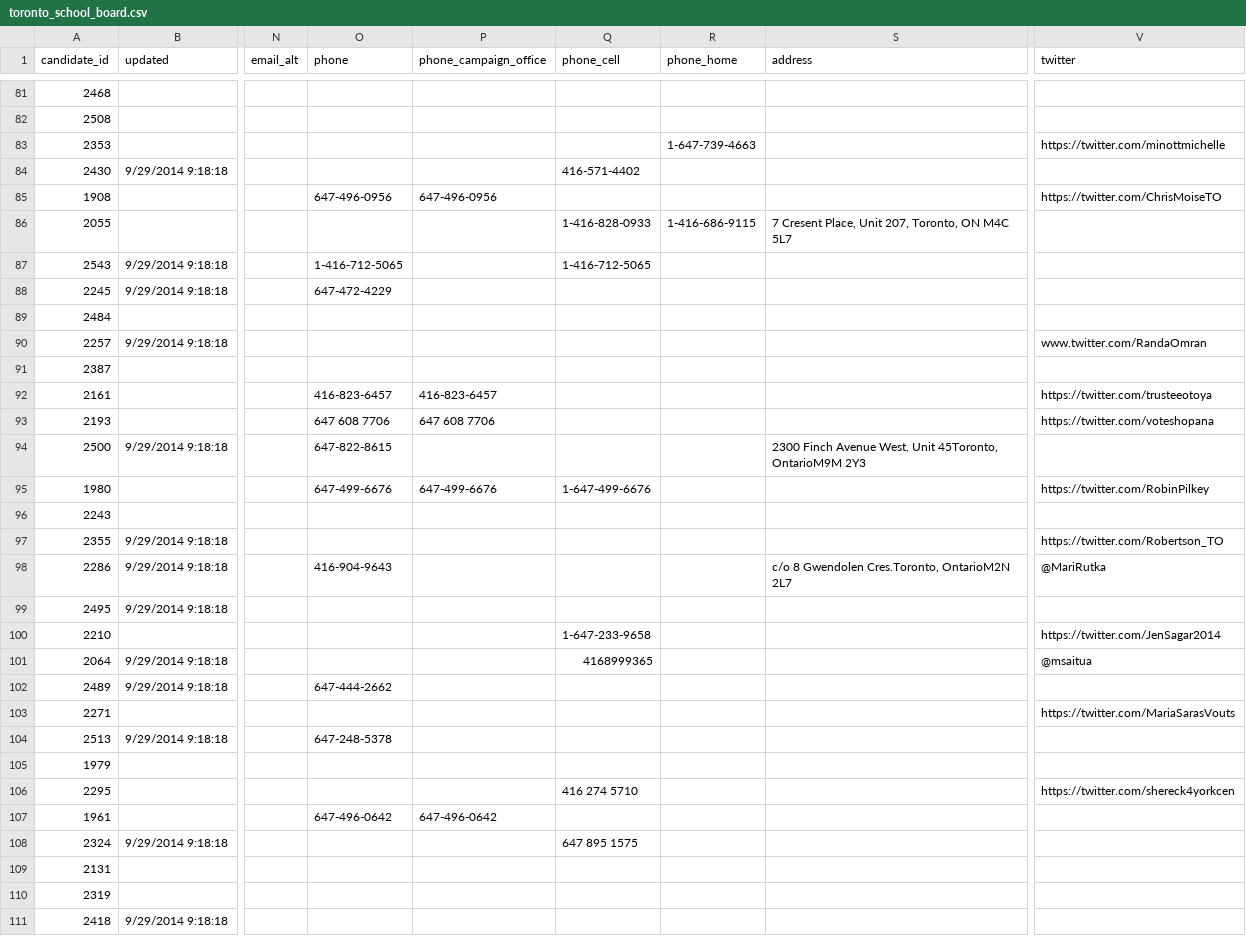
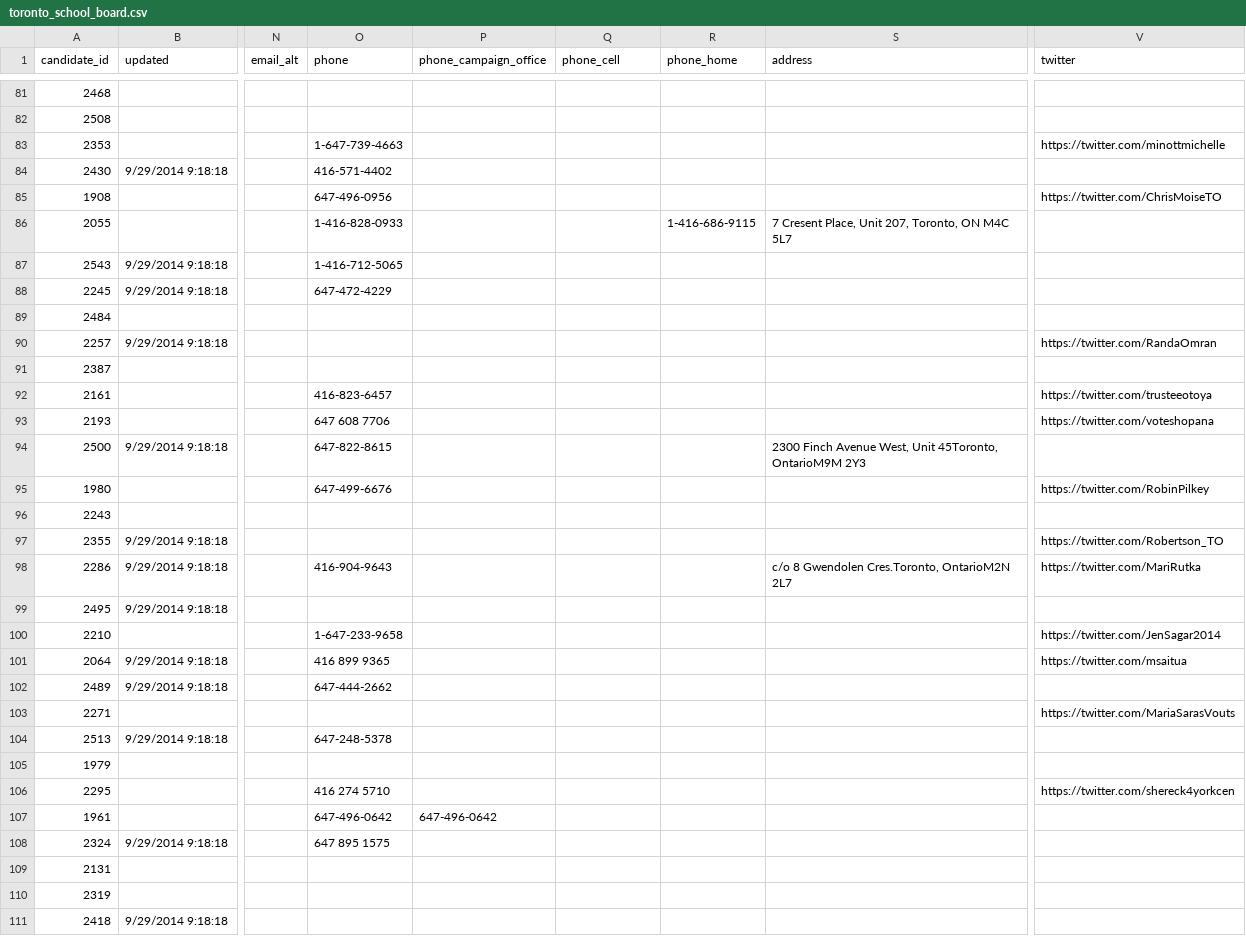
Before and after one commit to phillipadsmith/everycandidate.org, a CSV file: _data/toronto_school_board.csv, drawn as a sheet; only a part is shown, gaps mark what is left out; the diff covers the shown part only; the diff names each change by its address in the sheet, - before the commit and + after, or states it on an @@ line.

Commit message:
Data update

```diff
--- a/_data/toronto_school_board.csv
+++ b/_data/toronto_school_board.csv
-O83 (phone): (empty)
+O83 (phone): 1-647-739-4663
-R83 (phone_home): 1-647-739-4663
+R83 (phone_home): (empty)
-O84 (phone): (empty)
+O84 (phone): 416-571-4402
-Q84 (phone_cell): 416-571-4402
+Q84 (phone_cell): (empty)
-P85 (phone_campaign_office): 647-496-0956
+P85 (phone_campaign_office): (empty)
-O86 (phone): (empty)
+O86 (phone): 1-416-828-0933
-Q86 (phone_cell): 1-416-828-0933
+Q86 (phone_cell): (empty)
-Q87 (phone_cell): 1-416-712-5065
+Q87 (phone_cell): (empty)
-V90 (twitter): www.twitter.com/RandaOmran
+V90 (twitter): https://twitter.com/RandaOmran
-P92 (phone_campaign_office): 416-823-6457
+P92 (phone_campaign_office): (empty)
-P93 (phone_campaign_office): 647 608 7706
+P93 (phone_campaign_office): (empty)
-P95 (phone_campaign_office): 647-499-6676
+P95 (phone_campaign_office): (empty)
-Q95 (phone_cell): 1-647-499-6676
+Q95 (phone_cell): (empty)
-V98 (twitter): @MariRutka
+V98 (twitter): https://twitter.com/MariRutka
-O100 (phone): (empty)
+O100 (phone): 1-647-233-9658
-Q100 (phone_cell): 1-647-233-9658
+Q100 (phone_cell): (empty)
-O101 (phone): (empty)
+O101 (phone): 416 899 9365
-Q101 (phone_cell): 4168999365
+Q101 (phone_cell): (empty)
-V101 (twitter): @msaitua
+V101 (twitter): https://twitter.com/msaitua
-O106 (phone): (empty)
+O106 (phone): 416 274 5710
-Q106 (phone_cell): 416 274 5710
+Q106 (phone_cell): (empty)
-O108 (phone): (empty)
+O108 (phone): 647 895 1575
-Q108 (phone_cell): 647 895 1575
+Q108 (phone_cell): (empty)
```
Also changed, not shown: 44 edited cells elsewhere in this file, _data/toronto_council.csv.
